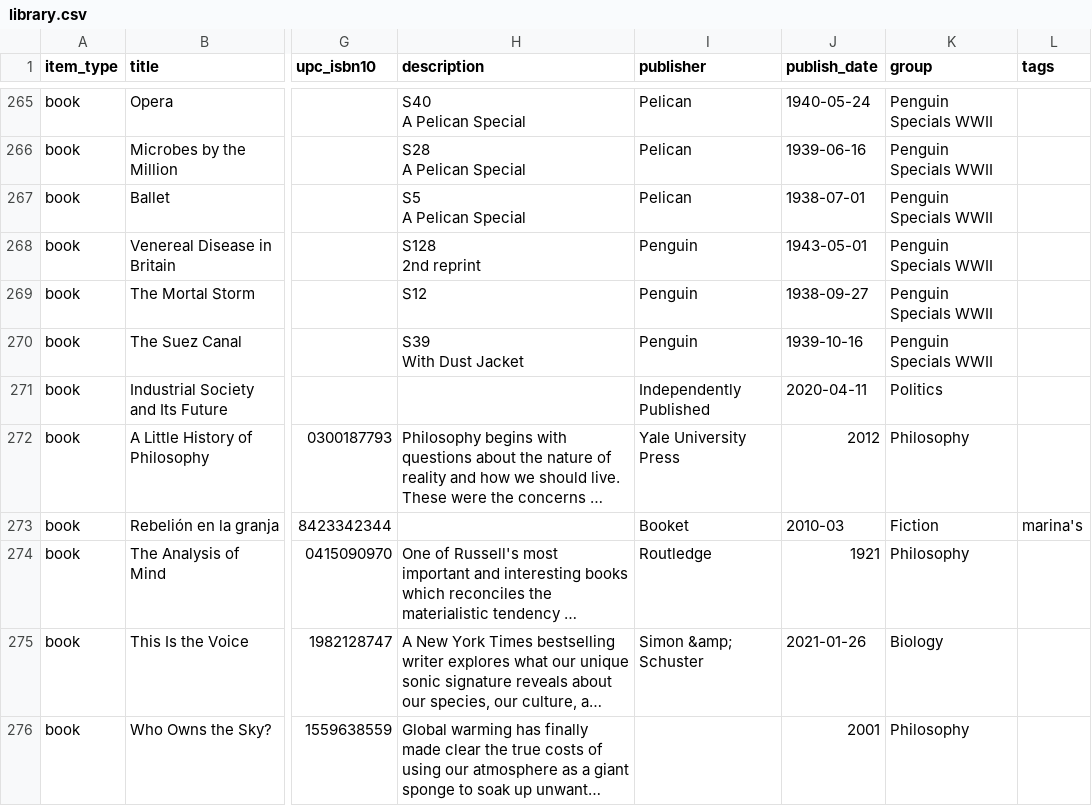
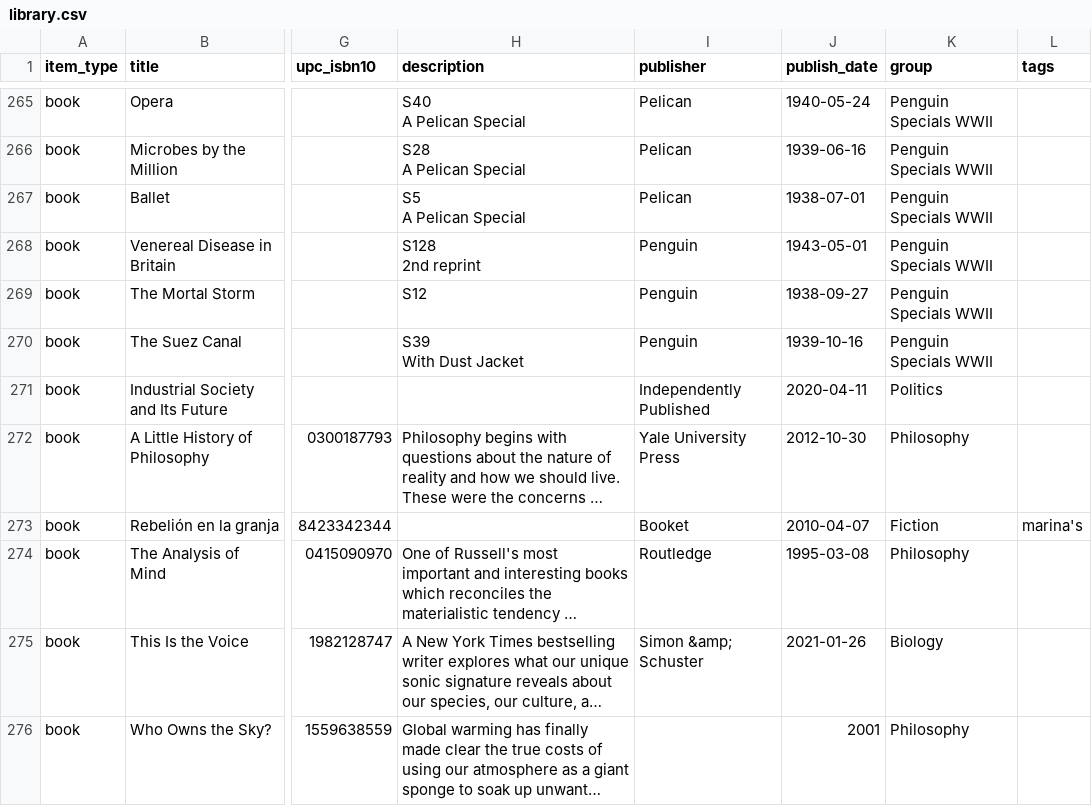
Before and after one commit to imanolperez/imanolperez.github.io, a CSV file: library/library.csv, drawn as a sheet; only a part is shown, gaps mark what is left out; long unchanged cells end in …; the diff covers the shown part only; the diff names each change by its address in the sheet, - before the commit and + after, or states it on an @@ line.

Commit message:
update library

```diff
--- a/library/library.csv
+++ b/library/library.csv
-J272 (publish_date): 2012
+J272 (publish_date): 2012-10-30
-J273 (publish_date): 2010-03
+J273 (publish_date): 2010-04-07
-J274 (publish_date): 1921
+J274 (publish_date): 1995-03-08
```
Also changed, not shown: 4 added rows and 42 edited cells elsewhere in this file, library/library.raw.csv, 5 other files.
